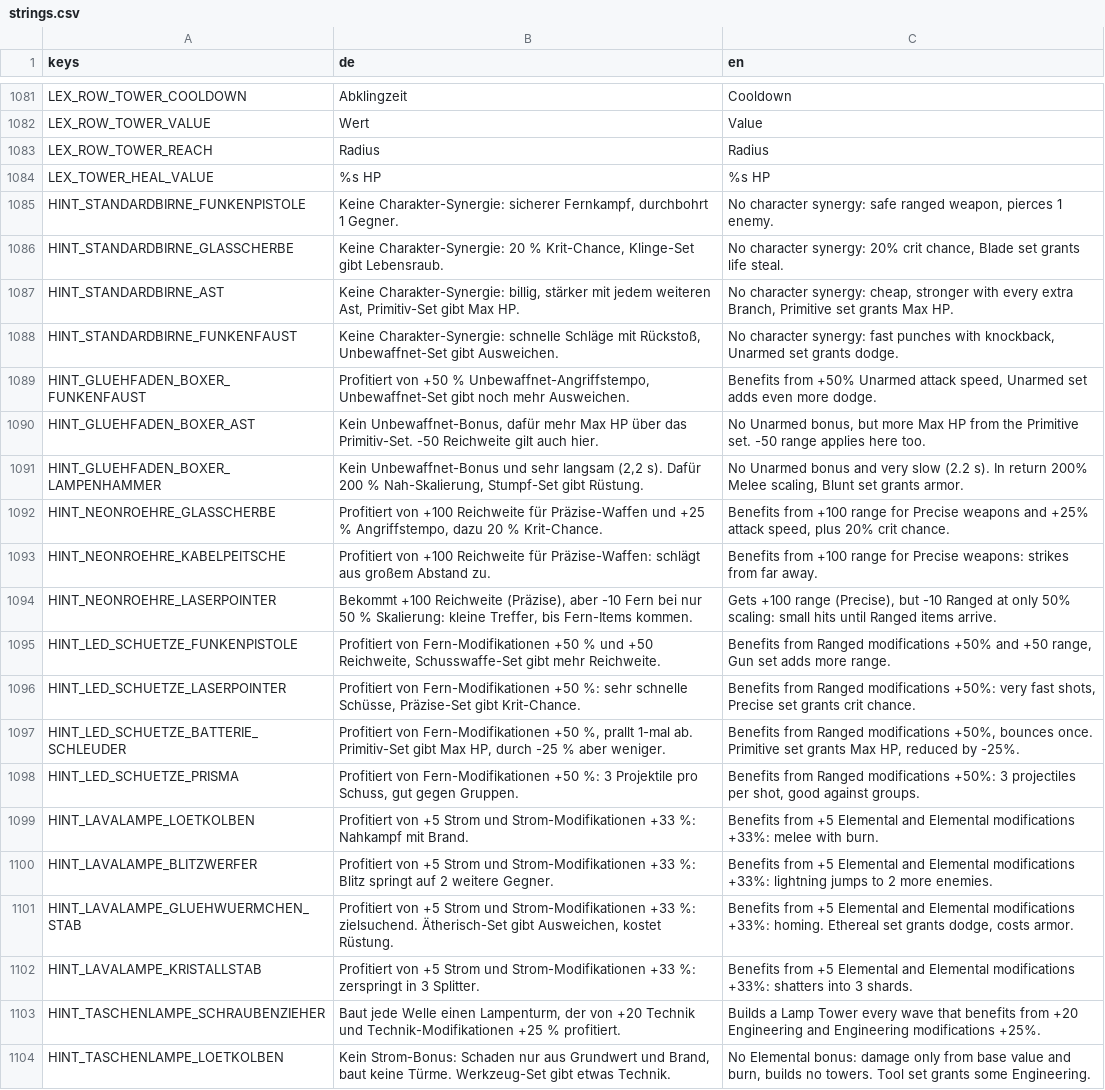
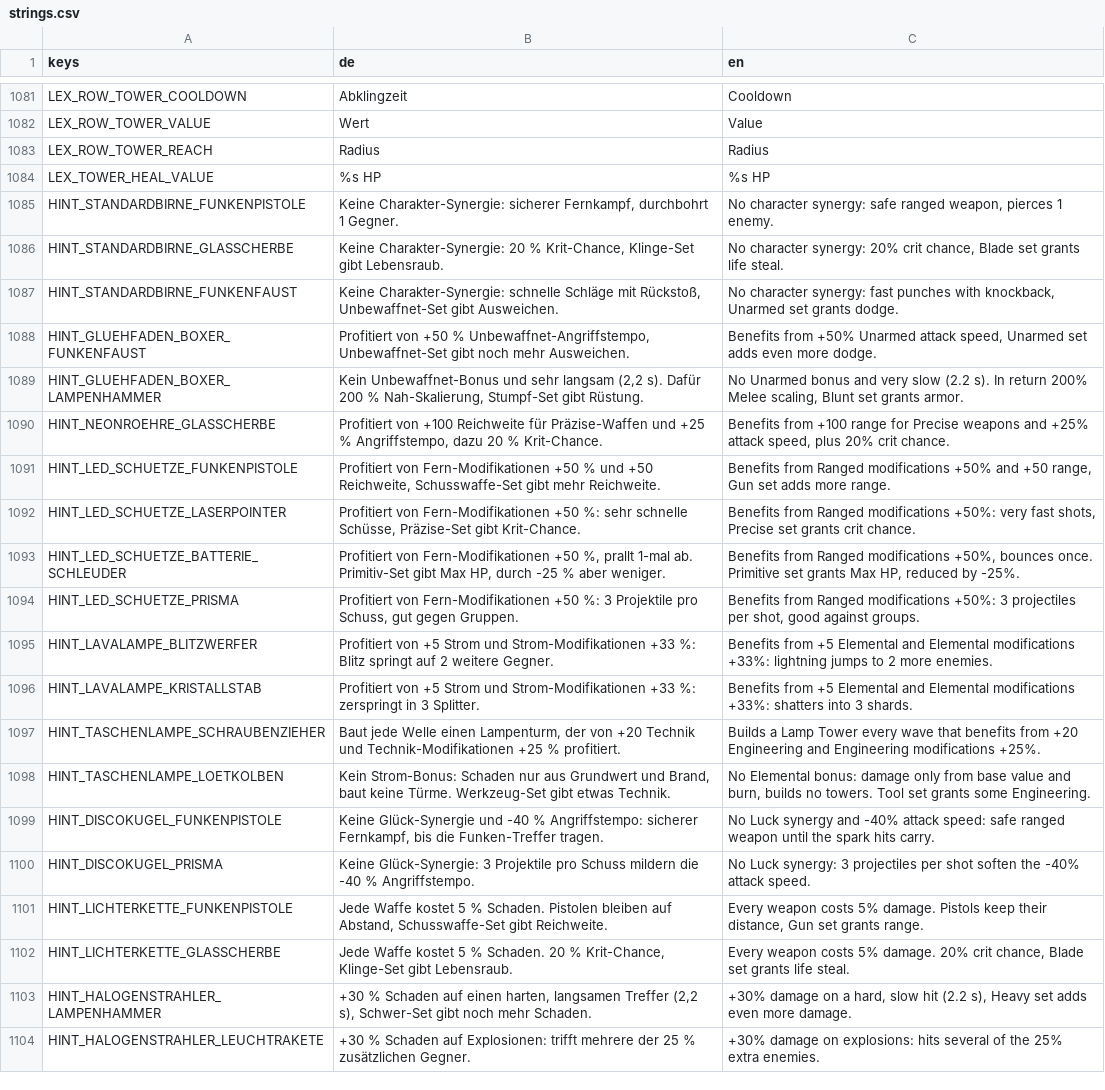
Before and after one commit to zBadly/Bulbro, a CSV file: localization/strings.csv, drawn as a sheet; only a part is shown, gaps mark what is left out; the shorter side is filled out with more unchanged rows; the diff covers the shown part only.

```diff
--- a/localization/strings.csv
+++ b/localization/strings.csv
@@ -1112,10 +1112,6 @@ HINT_STANDARDBIRNE_FUNKENPISTOLE,"Keine Charakter-Synergie: sicherer Fernkampf,
 HINT_STANDARDBIRNE_GLASSCHERBE,"Keine Charakter-Synergie: 20 % Krit-Chance, Klinge-Set gibt Lebensraub.","No character synergy: 20% crit chance, Blade set grants life steal."
-HINT_STANDARDBIRNE_AST,"Keine Charakter-Synergie: billig, stärker mit jedem weiteren Ast, Primitiv-Set gibt Max HP.","No character synergy: cheap, stronger with every extra Branch, Primitive set grants Max HP."
 HINT_STANDARDBIRNE_FUNKENFAUST,"Keine Charakter-Synergie: schnelle Schläge mit Rückstoß, Unbewaffnet-Set gibt Ausweichen.","No character synergy: fast punches with knockback, Unarmed set grants dodge."
 HINT_GLUEHFADEN_BOXER_FUNKENFAUST,"Profitiert von +50 % Unbewaffnet-Angriffstempo, Unbewaffnet-Set gibt noch mehr Ausweichen.","Benefits from +50% Unarmed attack speed, Unarmed set adds even more dodge."
-HINT_GLUEHFADEN_BOXER_AST,"Kein Unbewaffnet-Bonus, dafür mehr Max HP über das Primitiv-Set. -50 Reichweite gilt auch hier.","No Unarmed bonus, but more Max HP from the Primitive set. -50 range applies here too."
 HINT_GLUEHFADEN_BOXER_LAMPENHAMMER,"Kein Unbewaffnet-Bonus und sehr langsam (2,2 s). Dafür 200 % Nah-Skalierung, Stumpf-Set gibt Rüstung.","No Unarmed bonus and very slow (2.2 s). In return 200% Melee scaling, Blunt set grants armor."
 HINT_NEONROEHRE_GLASSCHERBE,"Profitiert von +100 Reichweite für Präzise-Waffen und +25 % Angriffstempo, dazu 20 % Krit-Chance.","Benefits from +100 range for Precise weapons and +25% attack speed, plus 20% crit chance."
-HINT_NEONROEHRE_KABELPEITSCHE,Profitiert von +100 Reichweite für Präzise-Waffen: schlägt aus großem Abstand zu.,Benefits from +100 range for Precise weapons: strikes from far away.
-HINT_NEONROEHRE_LASERPOINTER,"Bekommt +100 Reichweite (Präzise), aber -10 Fern bei nur 50 % Skalierung: kleine Treffer, bis Fern-Items kommen.","Gets +100 range (Precise), but -10 Ranged at only 50% scaling: small hits until Ranged items arrive."
 HINT_LED_SCHUETZE_FUNKENPISTOLE,"Profitiert von Fern-Modifikationen +50 % und +50 Reichweite, Schusswaffe-Set gibt mehr Reichweite.","Benefits from Ranged modifications +50% and +50 range, Gun set adds more range."
@@ -1124,5 +1120,3 @@ HINT_LED_SCHUETZE_BATTERIE_SCHLEUDER,"Profitiert von Fern-Modifikationen +50 %,
 HINT_LED_SCHUETZE_PRISMA,"Profitiert von Fern-Modifikationen +50 %: 3 Projektile pro Schuss, gut gegen Gruppen.","Benefits from Ranged modifications +50%: 3 projectiles per shot, good against groups."
-HINT_LAVALAMPE_LOETKOLBEN,Profitiert von +5 Strom und Strom-Modifikationen +33 %: Nahkampf mit Brand.,Benefits from +5 Elemental and Elemental modifications +33%: melee with burn.
 HINT_LAVALAMPE_BLITZWERFER,Profitiert von +5 Strom und Strom-Modifikationen +33 %: Blitz springt auf 2 weitere Gegner.,Benefits from +5 Elemental and Elemental modifications +33%: lightning jumps to 2 more enemies.
-HINT_LAVALAMPE_GLUEHWUERMCHEN_STAB,"Profitiert von +5 Strom und Strom-Modifikationen +33 %: zielsuchend. Ätherisch-Set gibt Ausweichen, kostet Rüstung.","Benefits from +5 Elemental and Elemental modifications +33%: homing. Ethereal set grants dodge, costs armor."
 HINT_LAVALAMPE_KRISTALLSTAB,Profitiert von +5 Strom und Strom-Modifikationen +33 %: zerspringt in 3 Splitter.,Benefits from +5 Elemental and Elemental modifications +33%: shatters into 3 shards.
```
Also changed, not shown: 14 added rows and 8 removed rows elsewhere in this file, 16 other files.
